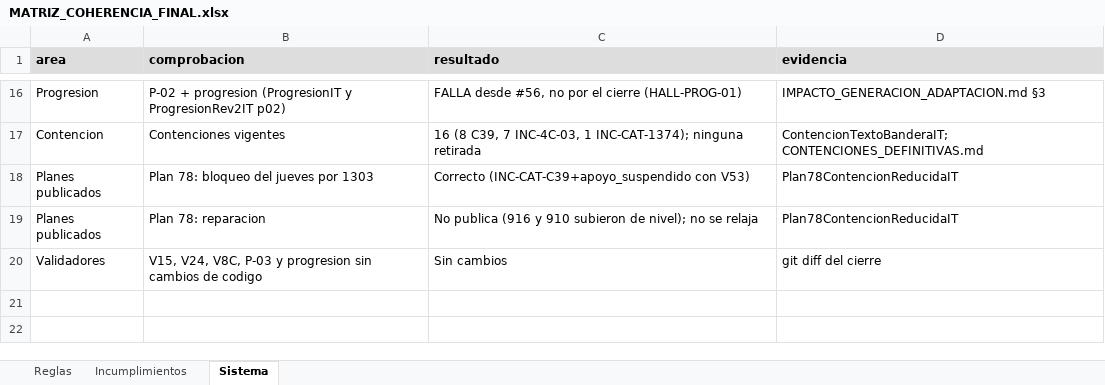
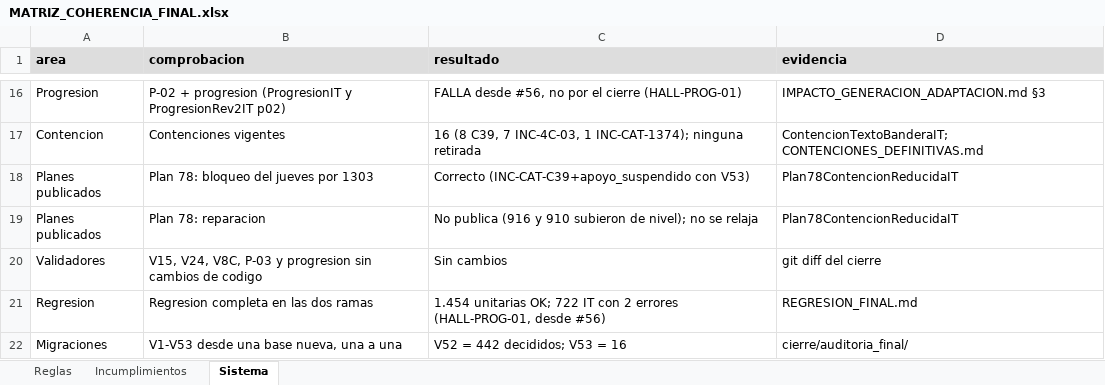
Before and after one commit to Fitsense-Real/Backend, an Excel workbook: docs/FitSense/catalogo_integral/MATRIZ_COHERENCIA_FINAL.xlsx, sheet Sistema, drawn as a sheet; only a part is shown, gaps mark what is left out; values as stored, in another font and other column widths than the file's, no borders; the diff names each change by its address in the sheet, - before the commit and + after, or states it on an @@ line.

```diff
--- a/docs/FitSense/catalogo_integral/MATRIZ_COHERENCIA_FINAL.xlsx (sheet Sistema)
+++ b/docs/FitSense/catalogo_integral/MATRIZ_COHERENCIA_FINAL.xlsx (sheet Sistema)
+row 21: Regresion | Regresion completa en las dos ramas | 1.454 unitarias OK; 722 IT con 2 errores (HALL-PROG-01, desde #56) | REGRESION_FINAL.md
+row 22: Migraciones | V1-V53 desde una base nueva, una a una | V52 = 442 decididos; V53 = 16 | cierre/auditoria_final/
```
Also changed, not shown: 9 other files.
